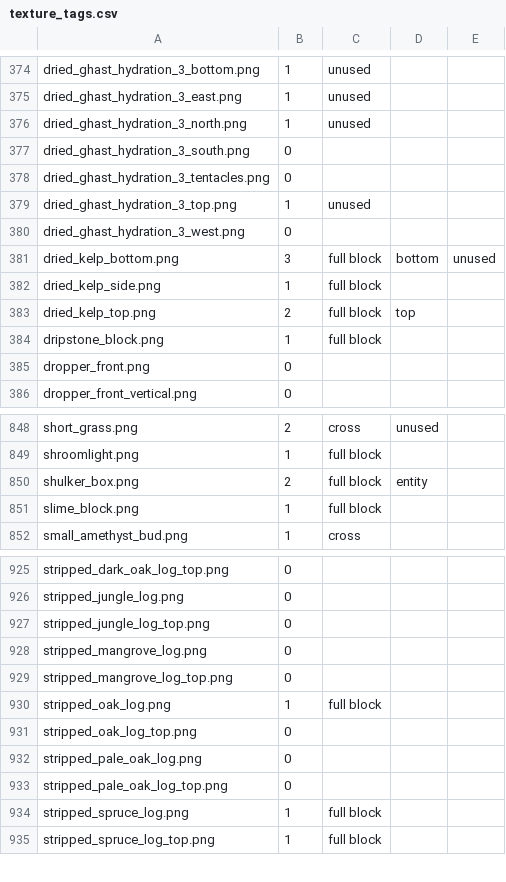
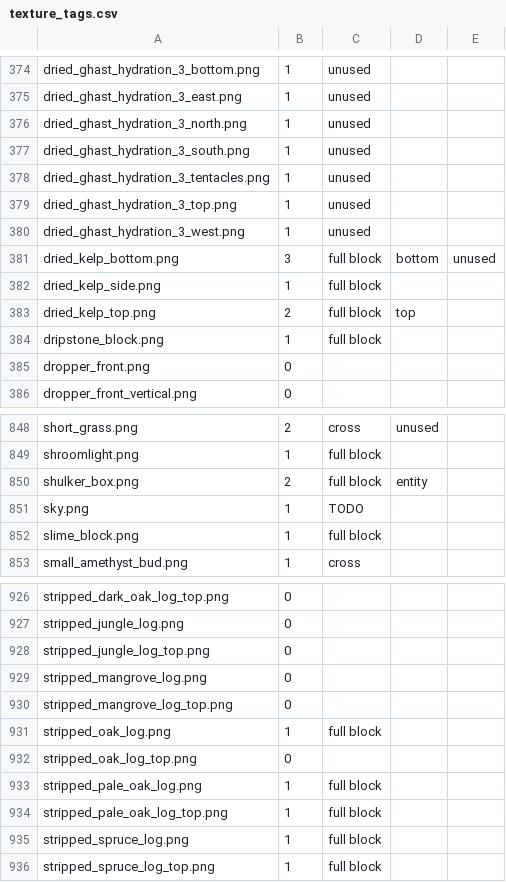
Before and after one commit to NatanHy/PerspectiveColorPicker, a CSV file: pre_parsing/texture_tags.csv, drawn as a sheet; only a part is shown, gaps mark what is left out.

```diff
--- a/pre_parsing/texture_tags.csv
+++ b/pre_parsing/texture_tags.csv
@@ -376,6 +376,6 @@ dried_ghast_hydration_3_east.png,1,unused
 dried_ghast_hydration_3_north.png,1,unused
-dried_ghast_hydration_3_south.png,0
-dried_ghast_hydration_3_tentacles.png,0
+dried_ghast_hydration_3_south.png,1,unused
+dried_ghast_hydration_3_tentacles.png,1,unused
 dried_ghast_hydration_3_top.png,1,unused
-dried_ghast_hydration_3_west.png,0
+dried_ghast_hydration_3_west.png,1,unused
 dried_kelp_bottom.png,3,full block,bottom,unused
@@ -850,2 +850,3 @@ shroomlight.png,1,full block
 shulker_box.png,2,full block,entity
+sky.png,1,TODO
 slime_block.png,1,full block
@@ -931,4 +932,4 @@ stripped_oak_log.png,1,full block
 stripped_oak_log_top.png,0
-stripped_pale_oak_log.png,0
-stripped_pale_oak_log_top.png,0
+stripped_pale_oak_log.png,1,full block
+stripped_pale_oak_log_top.png,1,full block
 stripped_spruce_log.png,1,full block
```
Also changed, not shown: 20 other files.
